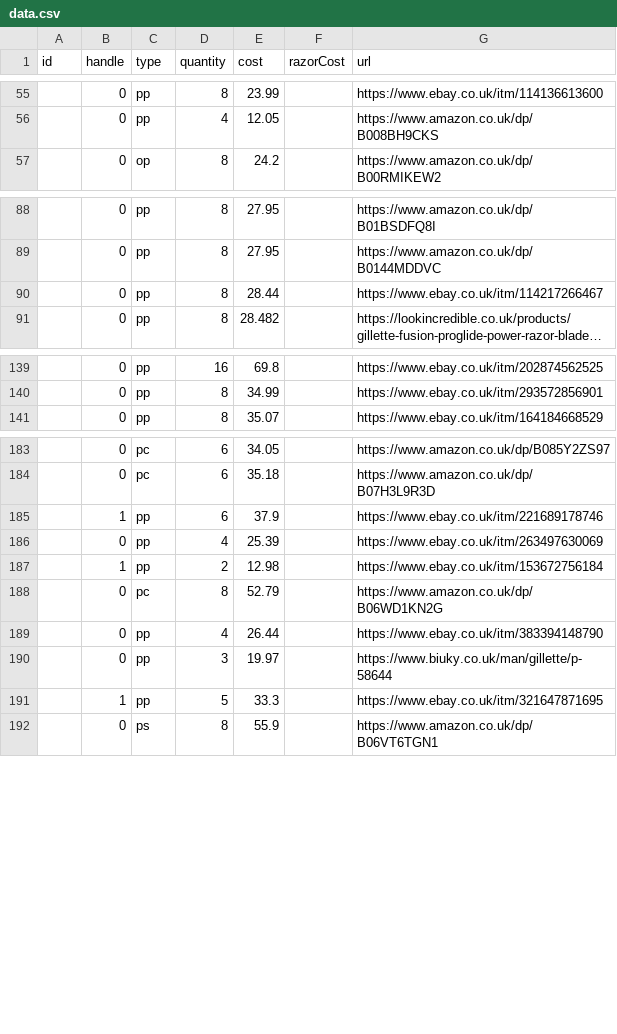
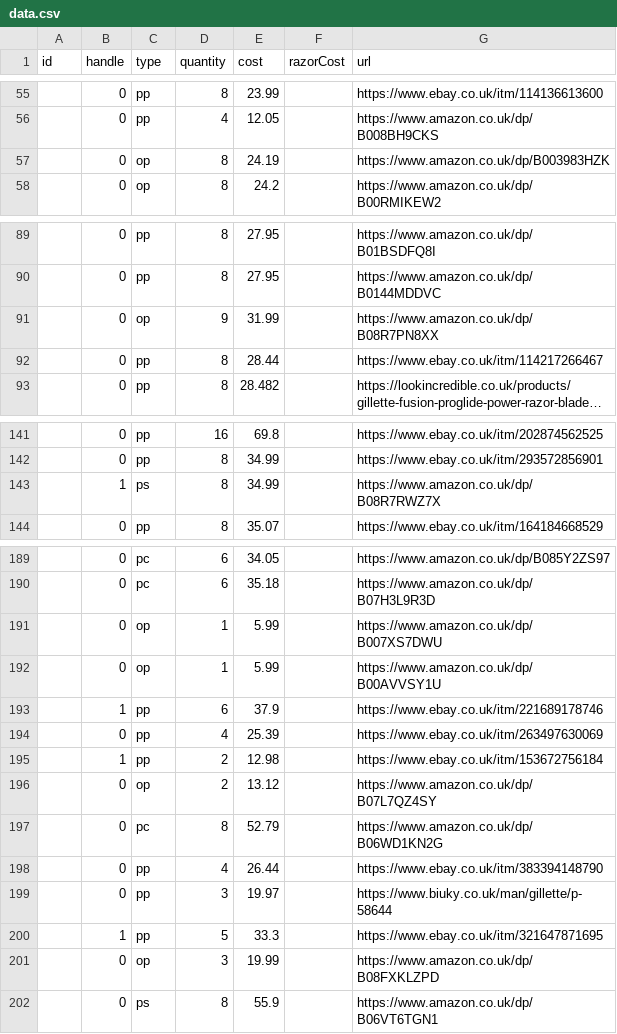
Before and after one commit to prototype99/price-razor-cartridge, a CSV file: data.csv, drawn as a sheet; only a part is shown, gaps mark what is left out; long unchanged cells end in …; the diff covers the shown part only.

Commit message:
add final piece of amazon data, fix sorting

```diff
--- a/data.csv
+++ b/data.csv
@@ -56,2 +56,3 @@ id,handle,type,quantity,cost,razorCost,url
 ,0,pp,4,12.05,,https://www.amazon.co.uk/dp/B008BH9CKS
+,0,op,8,24.19,,https://www.amazon.co.uk/dp/B003983HZK
 ,0,op,8,24.2,,https://www.amazon.co.uk/dp/B00RMIKEW2
@@ -89,2 +90,3 @@ id,handle,type,quantity,cost,razorCost,url
 ,0,pp,8,27.95,,https://www.amazon.co.uk/dp/B0144MDDVC
+,0,op,9,31.99,,https://www.amazon.co.uk/dp/B08R7PN8XX
 ,0,pp,8,28.44,,https://www.ebay.co.uk/itm/114217266467
@@ -140,2 +142,3 @@ id,handle,type,quantity,cost,razorCost,url
 ,0,pp,8,34.99,,https://www.ebay.co.uk/itm/293572856901
+,1,ps,8,34.99,,https://www.amazon.co.uk/dp/B08R7RWZ7X
 ,0,pp,8,35.07,,https://www.ebay.co.uk/itm/164184668529
@@ -184,2 +190,4 @@ id,handle,type,quantity,cost,razorCost,url
 ,0,pc,6,35.18,,https://www.amazon.co.uk/dp/B07H3L9R3D
+,0,op,1,5.99,,https://www.amazon.co.uk/dp/B007XS7DWU
+,0,op,1,5.99,,https://www.amazon.co.uk/dp/B00AVVSY1U
 ,1,pp,6,37.9,,https://www.ebay.co.uk/itm/221689178746
@@ -187,2 +195,3 @@ id,handle,type,quantity,cost,razorCost,url
 ,1,pp,2,12.98,,https://www.ebay.co.uk/itm/153672756184
+,0,op,2,13.12,,https://www.amazon.co.uk/dp/B07L7QZ4SY
 ,0,pc,8,52.79,,https://www.amazon.co.uk/dp/B06WD1KN2G
@@ -191,2 +200,3 @@ id,handle,type,quantity,cost,razorCost,url
 ,1,pp,5,33.3,,https://www.ebay.co.uk/itm/321647871695
+,0,op,3,19.99,,https://www.amazon.co.uk/dp/B08FXKLZPD
 ,0,ps,8,55.9,,https://www.amazon.co.uk/dp/B06VT6TGN1
```
Also changed, not shown: 27 added rows, 1 removed row and 3 moved rows elsewhere in this file.
